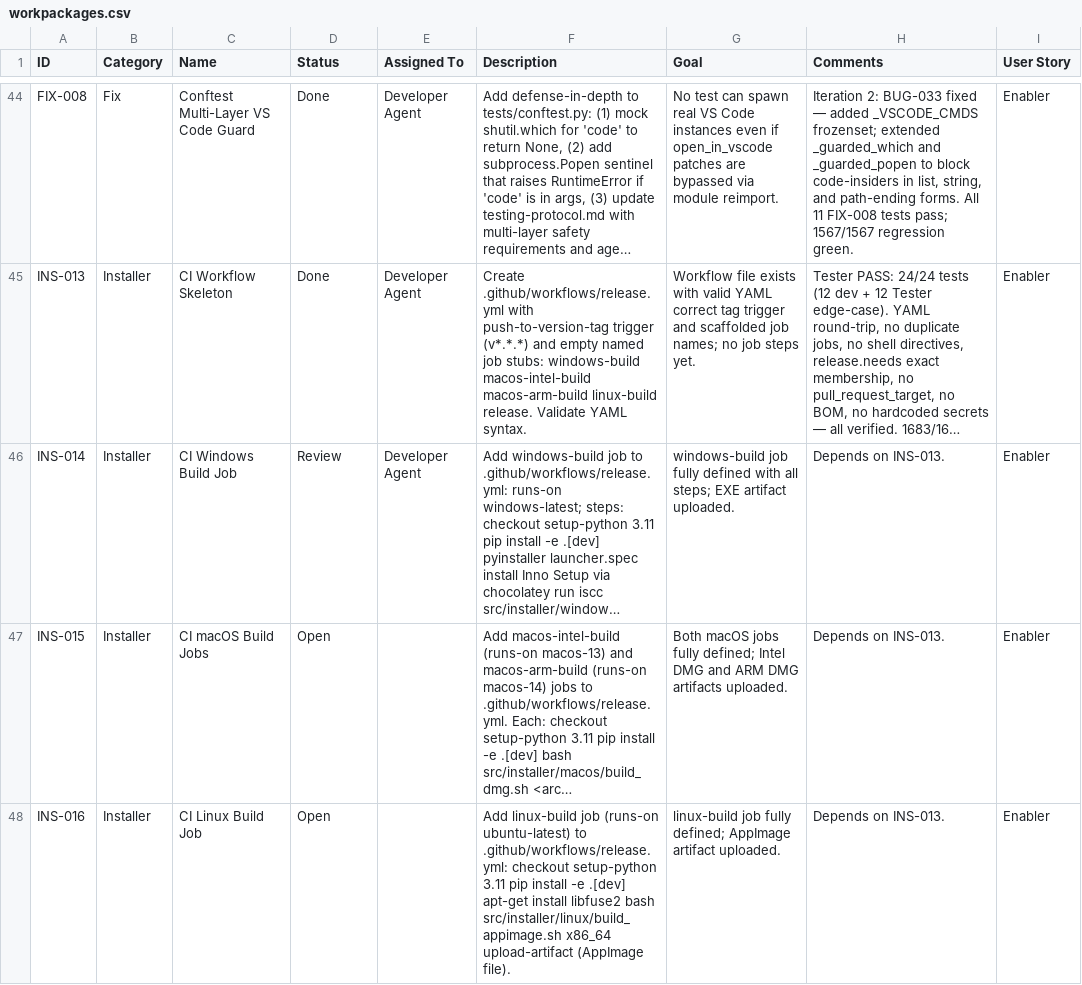
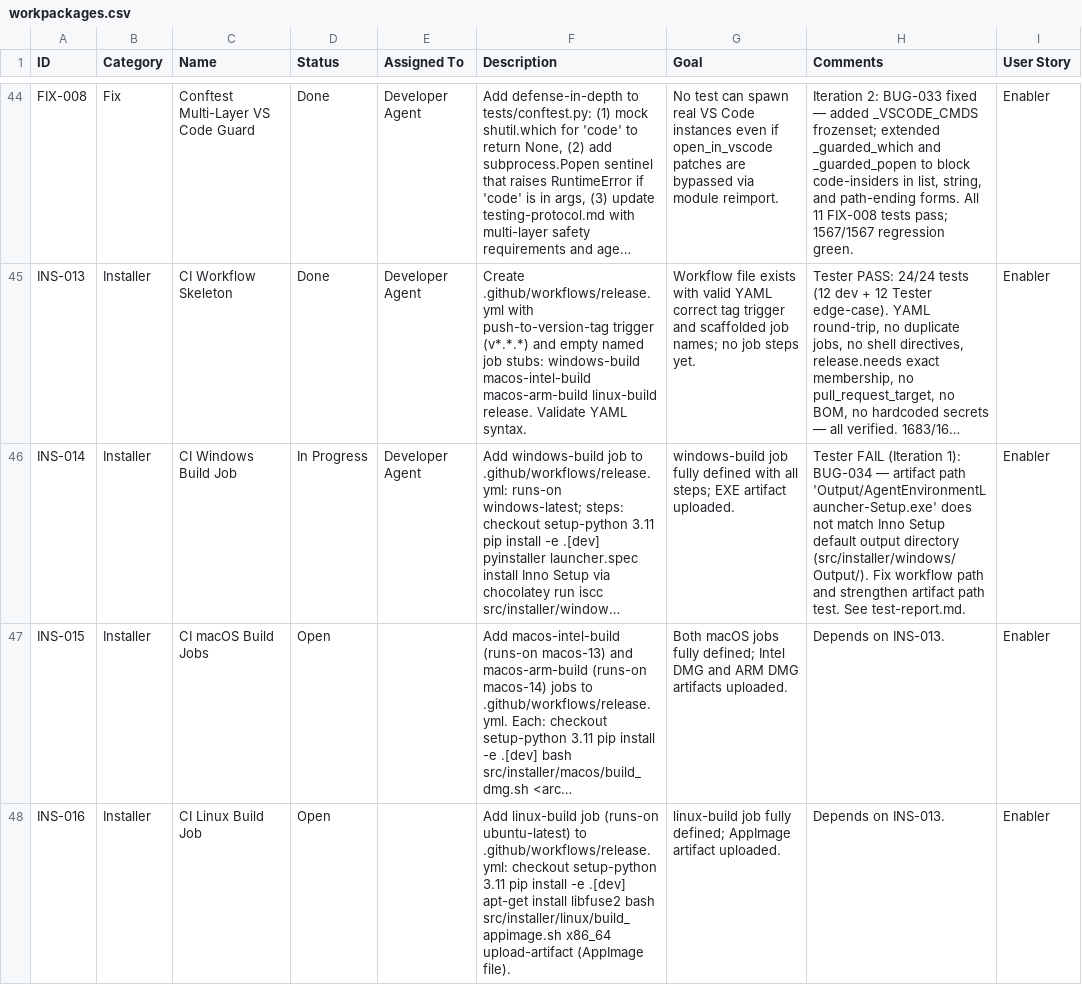
Before and after one commit to xX2Angelo8Xx/Turbulence-Solutions-Safe-Agent-Workspace, a CSV file: docs/workpackages/workpackages.csv, drawn as a sheet; only a part is shown, gaps mark what is left out; long unchanged cells end in …; the diff names each change by its address in the sheet, - before the commit and + after, or states it on an @@ line.

```diff
--- a/docs/workpackages/workpackages.csv
+++ b/docs/workpackages/workpackages.csv
-D46 (Status): Review
+D46 (Status): In Progress
-H46 (Comments): Depends on INS-013.
+H46 (Comments): Tester FAIL (Iteration 1): BUG-034 — artifact path 'Output/AgentEnvironmentLauncher-Setup.exe' does not match Inno Setup default output directory (src/installer/windows/Output/). Fix workflow path and strengthen artifact path test. See test-report.md.
```
Also changed, not shown: docs/bugs/bugs.csv, docs/test-results/test-results.csv, 2 other files.
